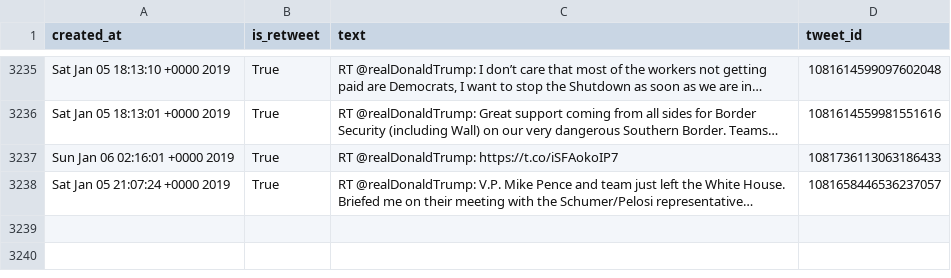
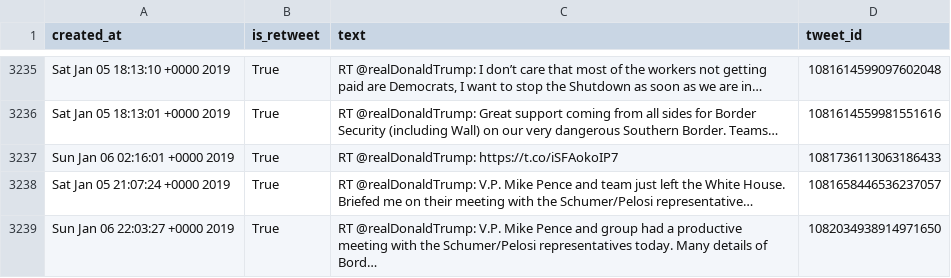
Before and after one commit to cpenalobel/sportsdata, a CSV file: twets/potus.csv, drawn as a sheet; only a part is shown, gaps mark what is left out; the diff names each change by its address in the sheet, - before the commit and + after, or states it on an @@ line.

```diff
--- a/twets/potus.csv
+++ b/twets/potus.csv
+row 3239: Sun Jan 06 22:03:27 +0000 2019 | True | RT @realDonaldTrump: V.P. Mike Pence and group had a productive meeting with the Schumer/Pelosi representatives today. Many details of Bord… | 1082034938914971650
```
Also changed, not shown: twets/realdonaldtrump.csv, twets/vp.csv, 1 other file.
